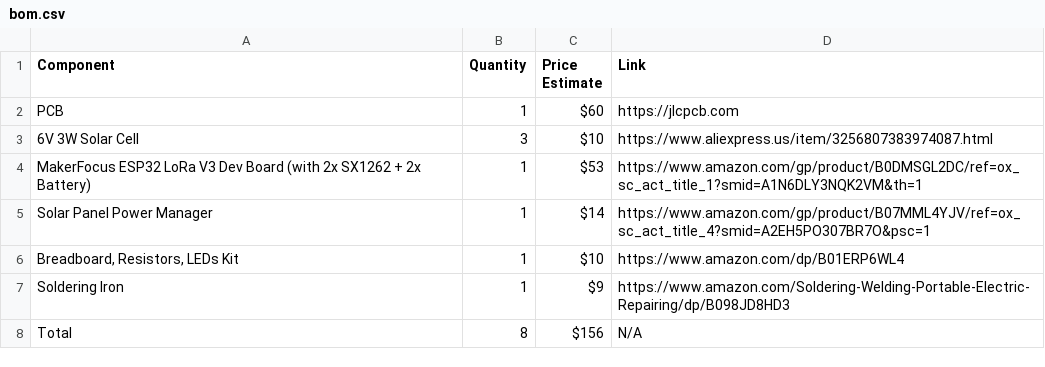
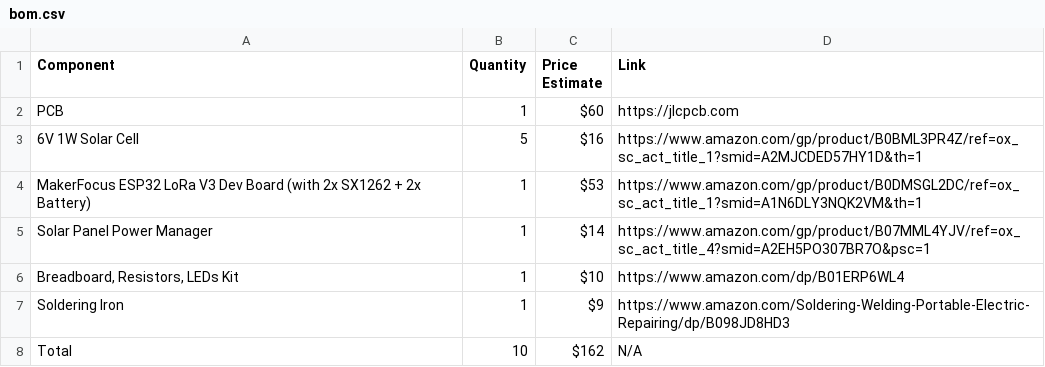
Before and after one commit to lancemartinez/BreatheTrack, a CSV file: bom.csv, drawn as a sheet.

Commit message:
Update bom.csv

```diff
--- a/bom.csv
+++ b/bom.csv
@@ -2,3 +2,3 @@ Component,Quantity,Price Estimate,Link
 "PCB",1,$60,https://jlcpcb.com
-"6V 3W Solar Cell",3,$10,https://www.aliexpress.us/item/3256807383974087.html
+"6V 1W Solar Cell",5,$16,https://www.amazon.com/gp/product/B0BML3PR4Z/ref=ox_sc_act_title_1?smid=A2MJCDED57HY1D&th=1
 "MakerFocus ESP32 LoRa V3 Dev Board (with 2x SX1262 + 2x Battery)",1,$53,https://www.amazon.com/gp/product/B0DMSGL2DC/ref=ox_sc_act_title_1?smid=A1N6DLY3NQK2VM&th=1
@@ -7,2 +7,2 @@ Component,Quantity,Price Estimate,Link
 "Soldering Iron",1,$9,https://www.amazon.com/Soldering-Welding-Portable-Electric-Repairing/dp/B098JD8HD3
-"Total",8,$156,N/A
+"Total",10,$162,N/A
```
